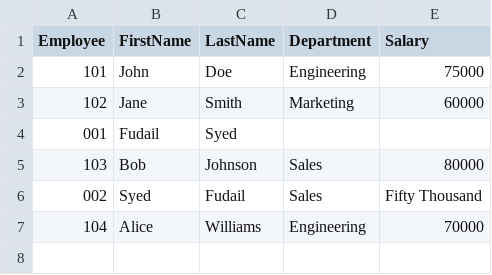
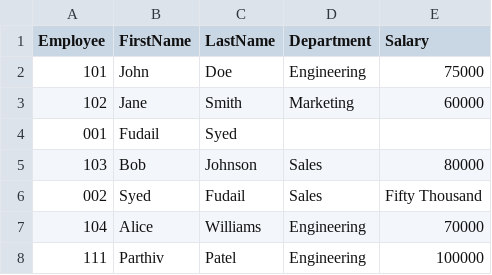
Before and after one commit to FudailSyed/MadElevatorCodingChallenges, a CSV file: C# Coding Challenge/employees.csv, drawn as a sheet; the diff names each change by its address in the sheet, - before the commit and + after, or states it on an @@ line.

```diff
--- a/C# Coding Challenge/employees.csv
+++ b/C# Coding Challenge/employees.csv
+row 8: 111 | Parthiv | Patel | Engineering | 100000
```
Also changed, not shown: 14 other files.
